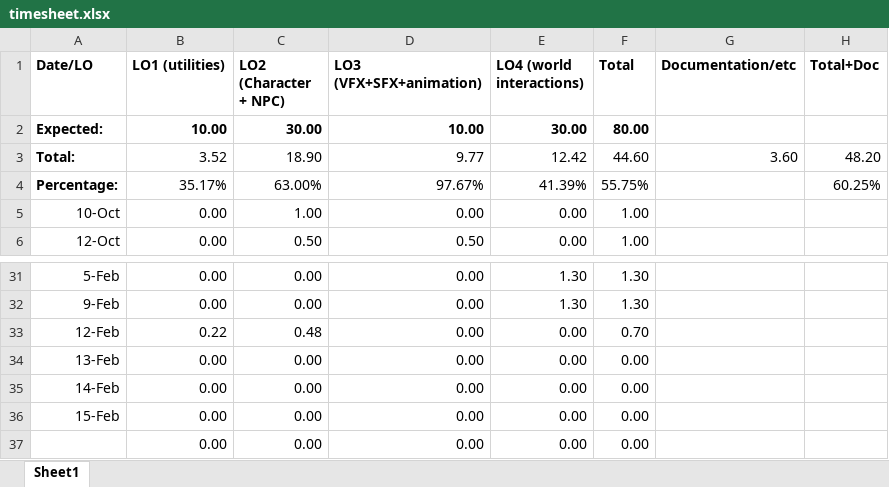
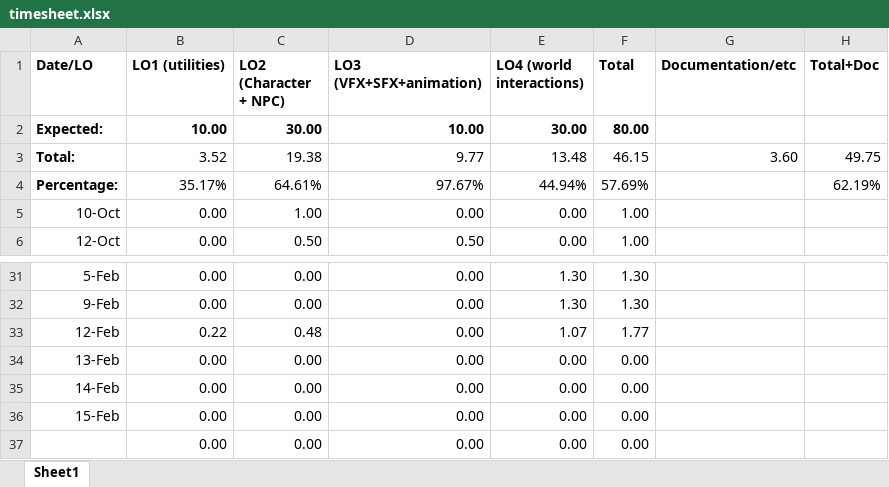
Before and after one commit to Dinnea/UnrealEngineBasics, an Excel workbook: Docs/timesheet.xlsx, sheet Sheet1, drawn as a sheet; only a part is shown, gaps mark what is left out; values as stored, in another font and other column widths than the file's, no borders; the diff names each change by its address in the sheet, - before the commit and + after, or states it on an @@ line.

```diff
--- a/Docs/timesheet.xlsx (sheet Sheet1)
+++ b/Docs/timesheet.xlsx (sheet Sheet1)
-C3 (LO2 (Character + NPC)): 18.90
+C3 (LO2 (Character + NPC)): 19.38
-E3 (LO4 (world interactions)): 12.42
+E3 (LO4 (world interactions)): 13.48
-F3 (Total): 44.60
+F3 (Total): 46.15
-H3 (Total+Doc): 48.20
+H3 (Total+Doc): 49.75
-C4 (LO2 (Character + NPC)): 63.00%
+C4 (LO2 (Character + NPC)): 64.61%
-E4 (LO4 (world interactions)): 41.39%
+E4 (LO4 (world interactions)): 44.94%
-F4 (Total): 55.75%
+F4 (Total): 57.69%
-H4 (Total+Doc): 60.25%
+H4 (Total+Doc): 62.19%
-E33 (LO4 (world interactions)): 0.00
+E33 (LO4 (world interactions)): 1.07
-F33 (Total): 0.70
+F33 (Total): 1.77
```
Also changed, not shown: formulas that keep their value, 32 other files.
